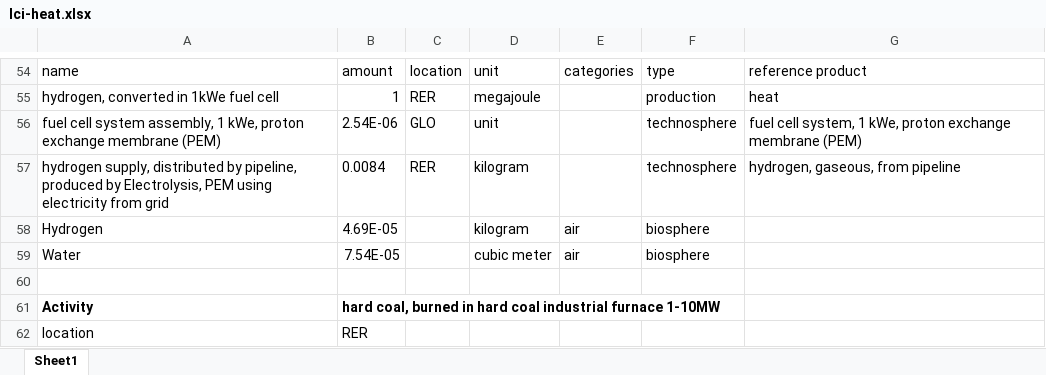
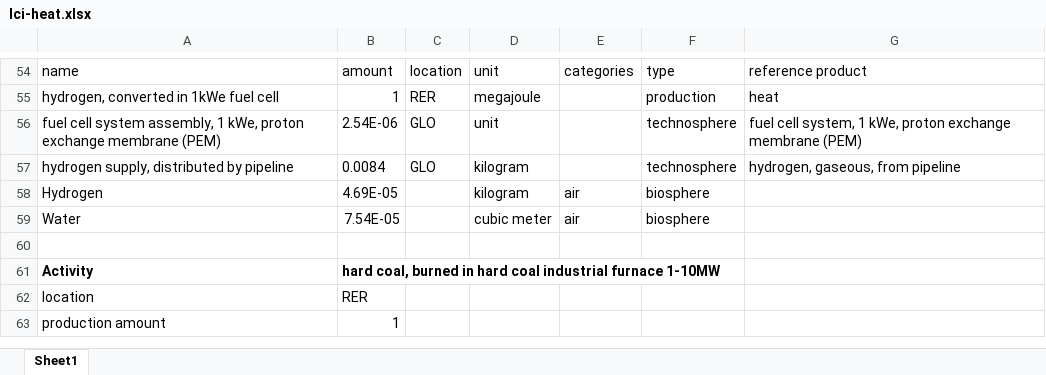
Before and after one commit to romainsacchi/rmnd-lca, an Excel workbook: premise/data/energy/lci-heat.xlsx, sheet Sheet1, drawn as a sheet; only a part is shown, gaps mark what is left out; the shorter side is filled out with more unchanged rows; values as stored, in another font and other column widths than the file's, no borders; the diff names each change by its address in the sheet, - before the commit and + after, or states it on an @@ line.

```diff
--- a/premise/data/energy/lci-heat.xlsx (sheet Sheet1)
+++ b/premise/data/energy/lci-heat.xlsx (sheet Sheet1)
-A57: …distributed by pipeline, produced by Electrolysis, PEM using electricity from grid
+A57: …distributed by pipeline
-C57: RER
+C57: GLO
```
Also changed, not shown: 6 other files.
